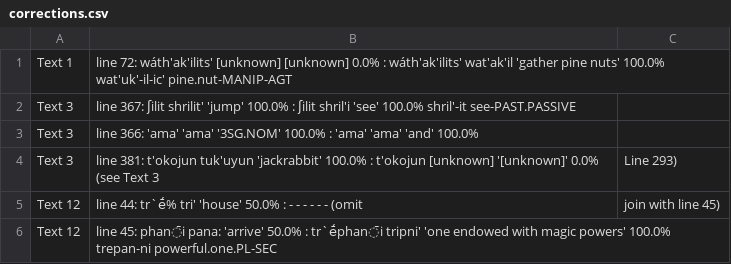
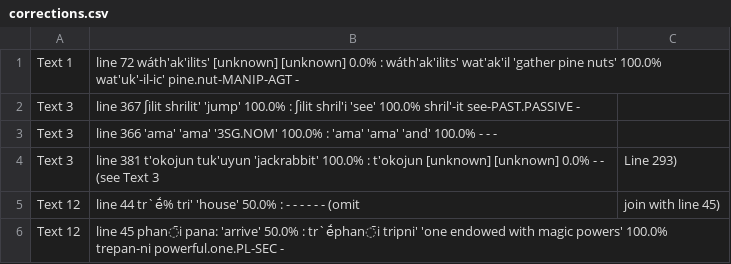
Before and after one commit to nathanmwhite/yowlumne_wield, a CSV file: processed_data/corrections.csv, drawn as a sheet.

Commit message:
Update corrections.csv

```diff
--- a/processed_data/corrections.csv
+++ b/processed_data/corrections.csv
@@ -1,6 +1,6 @@
-Text 1, line 72:	wáth'ak'ilits'	[unknown]	[unknown]	0.0%	:	wáth'ak'ilits'	wat'ak'il	'gather pine nuts'	100.0%	wat'uk'-il-ic'	pine.nut-MANIP-AGT	
-Text 3, line 367:	ʃilit	shrilit'	'jump'	100.0%	:	ʃilit	shril'i	'see'	100.0%	shril'-it	see-PAST.PASSIVE	
-Text 3, line 366:	'ama'	'ama'	'3SG.NOM'	100.0%	:	'ama'	'ama'	'and'	100.0%			
-Text 3, line 381:	t'okojun	tuk'uyun	'jackrabbit'	100.0%	:	t'okojun	[unknown]	'[unknown]'	0.0%			(see Text 3, Line 293)
-Text 12, line 44: tr`ḗ%	tri'	'house'	50.0%	:	-	-	-	-	-	-	(omit, join with line 45)
-Text 12, line 45:	phan̄i	pana:	'arrive'	50.0%	:	tr`ḗphan̄i	tripni'	'one endowed with magic powers'	100.0%	trepan-ni	powerful.one.PL-SEC	
+Text 1, line 72	wáth'ak'ilits'	[unknown]	[unknown]	0.0%	:	wáth'ak'ilits'	wat'ak'il	'gather pine nuts'	100.0%	wat'uk'-il-ic' pine.nut-MANIP-AGT	-
+Text 3, line 367	ʃilit	shrilit'	'jump'	100.0%	:	ʃilit	shril'i	'see'	100.0%	shril'-it see-PAST.PASSIVE	-
+Text 3, line 366	'ama'	'ama'	'3SG.NOM'	100.0%	:	'ama'	'ama'	'and'	100.0%	-	-	-
+Text 3, line 381	t'okojun	tuk'uyun	'jackrabbit'	100.0%	:	t'okojun	[unknown]	[unknown]	0.0%	-	-	(see Text 3, Line 293)
+Text 12, line 44	tr`ḗ%	tri'	'house'	50.0%	:	-	-	-	-	-	-	(omit, join with line 45)
+Text 12, line 45	phan̄i	pana:	'arrive'	50.0%	:	tr`ḗphan̄i	tripni'	'one endowed with magic powers'	100.0%	trepan-ni powerful.one.PL-SEC	-
```
